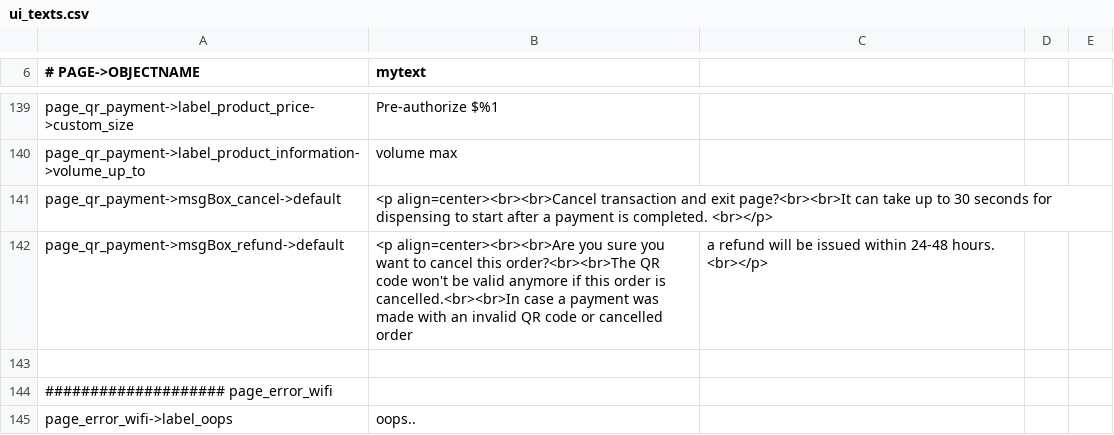
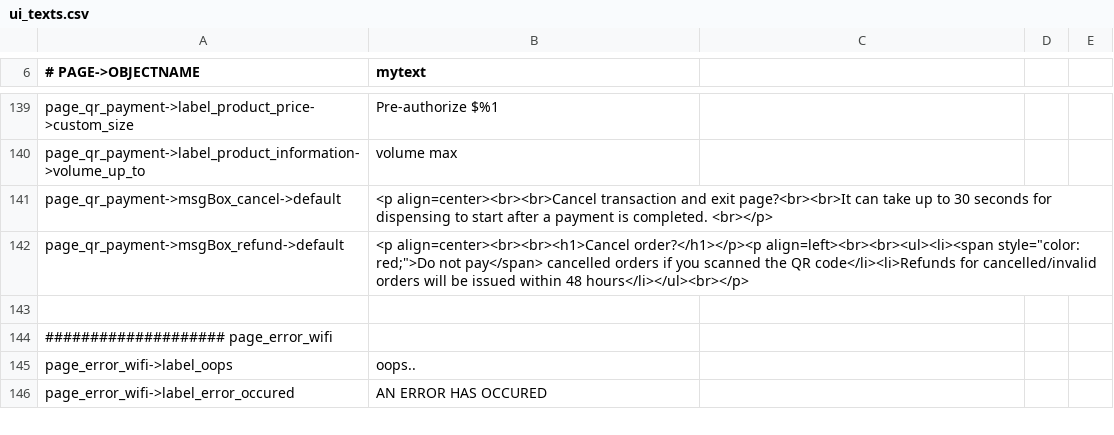
Before and after one commit to opensoapstand/station_computer, a CSV file: ui/references/templates/default/ui_texts.csv, drawn as a sheet; only a part is shown, gaps mark what is left out; the shorter side is filled out with more unchanged rows.

```diff
--- a/ui/references/templates/default/ui_texts.csv
+++ b/ui/references/templates/default/ui_texts.csv
@@ -141,3 +141,3 @@ page_qr_payment->label_product_information->volume_up_to, volume max
 page_qr_payment->msgBox_cancel->default,<p align=center><br><br>Cancel transaction and exit page?<br><br>It can take up to 30 seconds for dispensing to start after a payment is completed. <br></p>
-page_qr_payment->msgBox_refund->default,<p align=center><br><br>Are you sure you want to cancel this order?<br><br>The QR code won't be valid anymore if this order is cancelled.<br><br>In case a payment was made with an invalid QR code or cancelled order, a refund will be issued within 24-48 hours. <br></p>
+page_qr_payment->msgBox_refund->default,<p align=center><br><br><h1>Cancel order?</h1></p><p align=left><br><br><ul><li><span style="color: red;">Do not pay</span> cancelled orders if you scanned the QR code</li><li>Refunds for cancelled/invalid orders will be issued within 48 hours</li></ul><br></p>
 
```
Also changed, not shown: 4 other files.
